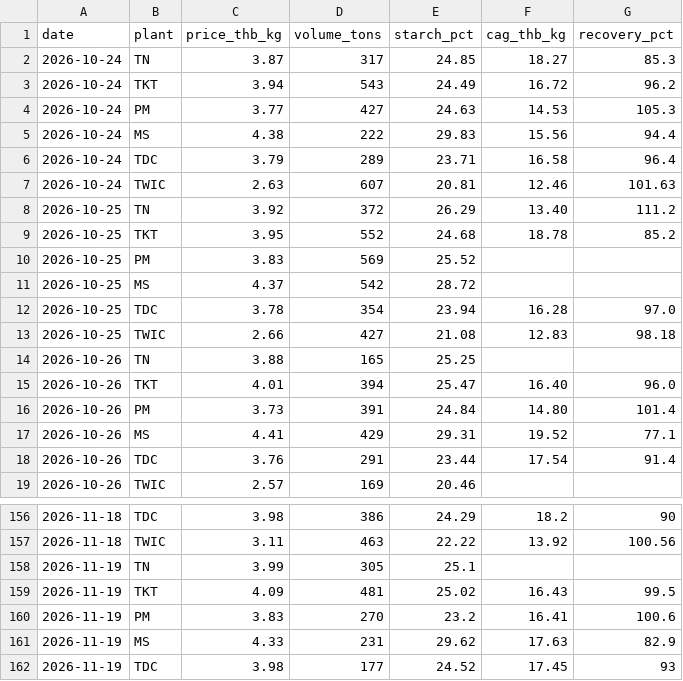
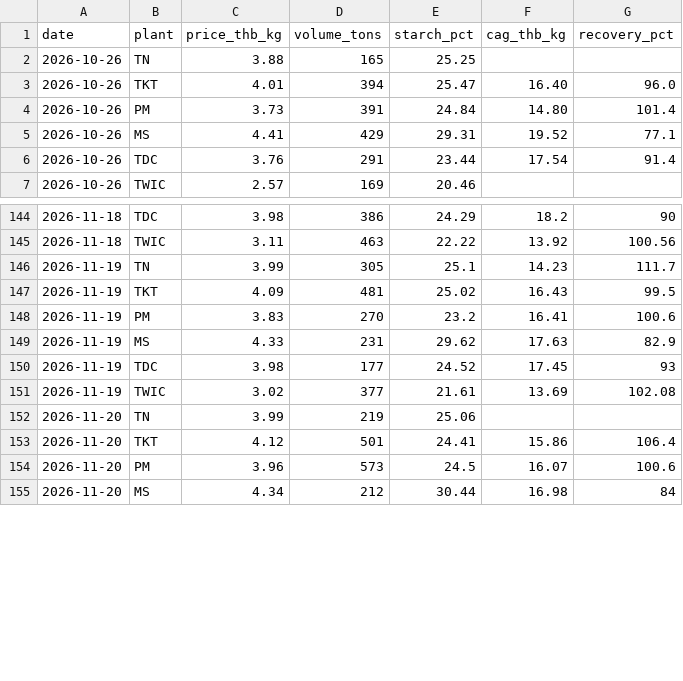
Before and after one commit to PorNitcha/PorNitcha, a CSV file: memory/root-price-history.csv, drawn as a sheet; only a part is shown, gaps mark what is left out; the shorter side is filled out with more unchanged rows; the diff covers the shown part only.

```diff
--- a/memory/root-price-history.csv
+++ b/memory/root-price-history.csv
@@ -1,14 +1,2 @@
 date,plant,price_thb_kg,volume_tons,starch_pct,cag_thb_kg,recovery_pct
-2026-10-24,TN,3.87,317,24.85,18.27,85.3
-2026-10-24,TKT,3.94,543,24.49,16.72,96.2
-2026-10-24,PM,3.77,427,24.63,14.53,105.3
-2026-10-24,MS,4.38,222,29.83,15.56,94.4
-2026-10-24,TDC,3.79,289,23.71,16.58,96.4
-2026-10-24,TWIC,2.63,607,20.81,12.46,101.63
-2026-10-25,TN,3.92,372,26.29,13.40,111.2
-2026-10-25,TKT,3.95,552,24.68,18.78,85.2
-2026-10-25,PM,3.83,569,25.52,,
-2026-10-25,MS,4.37,542,28.72,,
-2026-10-25,TDC,3.78,354,23.94,16.28,97.0
-2026-10-25,TWIC,2.66,427,21.08,12.83,98.18
 2026-10-26,TN,3.88,165,25.25,,
@@ -157,3 +145,3 @@ date,plant,price_thb_kg,volume_tons,starch_pct,cag_thb_kg,recovery_pct
 2026-11-18,TWIC,3.11,463,22.22,13.92,100.56
-2026-11-19,TN,3.99,305,25.1,,
+2026-11-19,TN,3.99,305,25.1,14.23,111.7
 2026-11-19,TKT,4.09,481,25.02,16.43,99.5
```
Also changed, not shown: 12 added rows and 15 edited cells elsewhere in this file, 59 other files.
